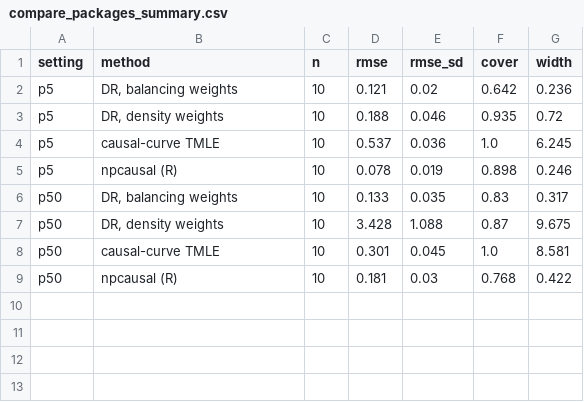
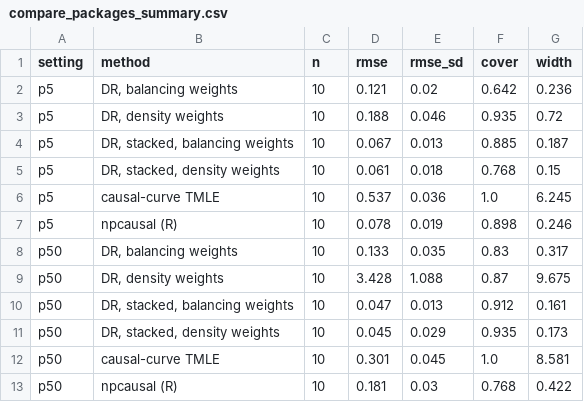
Before and after one commit to raz1470/continuous-dr-learner, a CSV file: results/compare_packages_summary.csv, drawn as a sheet.

```diff
--- a/results/compare_packages_summary.csv
+++ b/results/compare_packages_summary.csv
@@ -3,2 +3,4 @@ p5,"DR, balancing weights",10,0.121,0.02,0.642,0.236
 p5,"DR, density weights",10,0.188,0.046,0.935,0.72
+p5,"DR, stacked, balancing weights",10,0.067,0.013,0.885,0.187
+p5,"DR, stacked, density weights",10,0.061,0.018,0.768,0.15
 p5,causal-curve TMLE,10,0.537,0.036,1.0,6.245
@@ -7,2 +9,4 @@ p50,"DR, balancing weights",10,0.133,0.035,0.83,0.317
 p50,"DR, density weights",10,3.428,1.088,0.87,9.675
+p50,"DR, stacked, balancing weights",10,0.047,0.013,0.912,0.161
+p50,"DR, stacked, density weights",10,0.045,0.029,0.935,0.173
 p50,causal-curve TMLE,10,0.301,0.045,1.0,8.581
```
Also changed, not shown: 2 other files.
